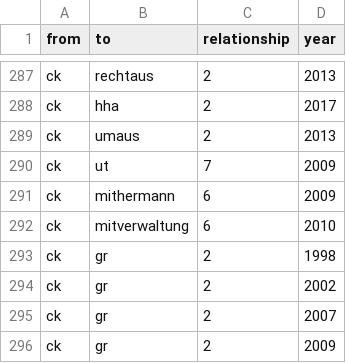
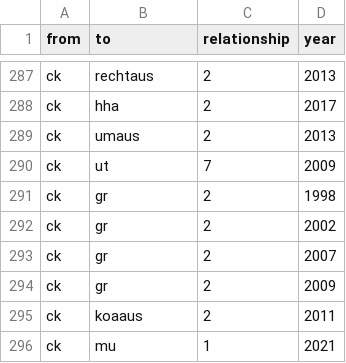
Before and after one commit to megloef/snatestat, a CSV file: Edgelist.csv, drawn as a sheet; only a part is shown, gaps mark what is left out; the shorter side is filled out with more unchanged rows.

Commit message:
Update Edgelist.csv

```diff
--- a/Edgelist.csv
+++ b/Edgelist.csv
@@ -290,4 +290,2 @@ ck,umaus,2,2013
 ck,ut,7,2009
-ck,mithermann,6,2009
-ck,mitverwaltung,6,2010
 ck,gr,2,1998
```
